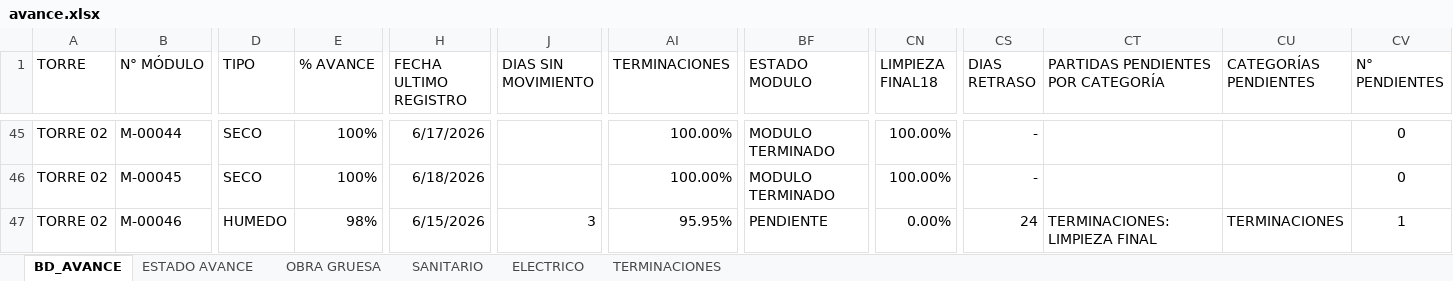
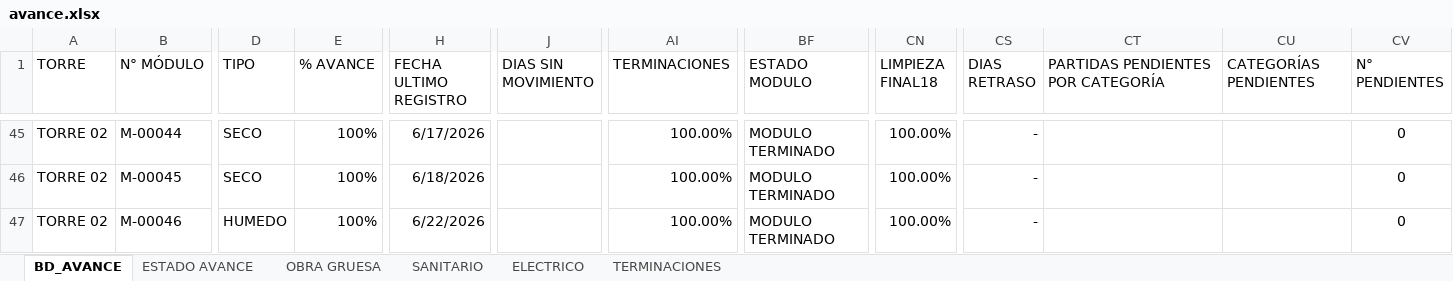
Before and after one commit to ArielPint/LA-CHACRA, an Excel workbook: data/avance.xlsx, sheet BD_AVANCE, drawn as a sheet; only a part is shown, gaps mark what is left out; values as stored, in another font and other column widths than the file's, no borders; conditional formats and table styles not drawn; the diff covers the shown part only; the diff names each change by its address in the sheet, - before the commit and + after, or states it on an @@ line.

```diff
--- a/data/avance.xlsx (sheet BD_AVANCE)
+++ b/data/avance.xlsx (sheet BD_AVANCE)
-E47 (% AVANCE): 98%
+E47 (% AVANCE): 100%
-H47 (FECHA ULTIMO REGISTRO): 6/15/2026
+H47 (FECHA ULTIMO REGISTRO): 6/22/2026
-J47 (DIAS SIN MOVIMIENTO): 3
+J47 (DIAS SIN MOVIMIENTO): (empty)
-AI47 (TERMINACIONES): 95.95%
+AI47 (TERMINACIONES): 100.00%
-BF47 (ESTADO MODULO): PENDIENTE
+BF47 (ESTADO MODULO): MODULO TERMINADO
-CN47 (LIMPIEZA FINAL18): 0.00%
+CN47 (LIMPIEZA FINAL18): 100.00%
-CS47 (DIAS RETRASO): 24
+CS47 (DIAS RETRASO): -
-CT47: TERMINACIONES: LIMPIEZA FINAL
+CT47: (empty)
-CU47 (CATEGORÍAS PENDIENTES): TERMINACIONES
+CU47 (CATEGORÍAS PENDIENTES): (empty)
-CV47 (N° PENDIENTES): 1
+CV47 (N° PENDIENTES): 0
```
Also changed, not shown: 1398 edited cells elsewhere in this sheet, hidden cells, 1 other file.
